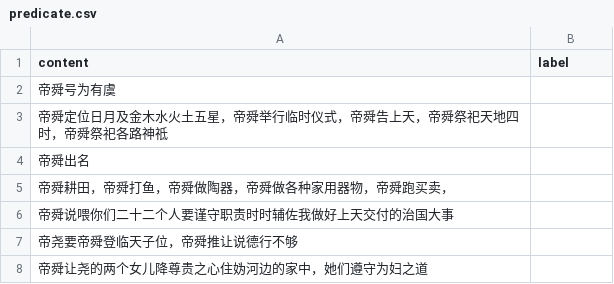
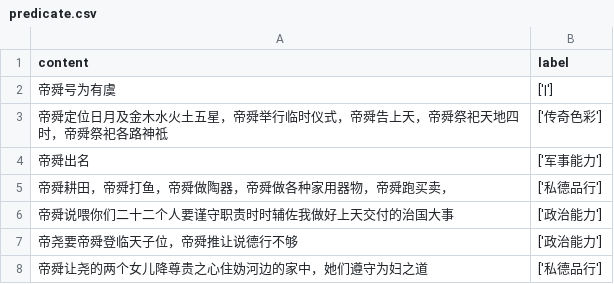
Before and after one commit to TOMATO222/kingFeatrue, a CSV file: ModelData/dishun/predicate.csv, drawn as a sheet.

```diff
--- a/ModelData/dishun/predicate.csv
+++ b/ModelData/dishun/predicate.csv
@@ -1,8 +1,8 @@
 content,label
-帝舜号为有虞,
-帝舜定位日月及金木水火土五星，帝舜举行临时仪式，帝舜告上天，帝舜祭祀天地四时，帝舜祭祀各路神祗,
-帝舜出名,
-帝舜耕田，帝舜打鱼，帝舜做陶器，帝舜做各种家用器物，帝舜跑买卖，,
-帝舜说喂你们二十二个人要谨守职责时时辅佐我做好上天交付的治国大事,
-帝尧要帝舜登临天子位，帝舜推让说德行不够,
-帝舜让尧的两个女儿降尊贵之心住妫河边的家中，她们遵守为妇之道,
+帝舜号为有虞,['|']
+帝舜定位日月及金木水火土五星，帝舜举行临时仪式，帝舜告上天，帝舜祭祀天地四时，帝舜祭祀各路神祗,['传奇色彩']
+帝舜出名,['军事能力']
+帝舜耕田，帝舜打鱼，帝舜做陶器，帝舜做各种家用器物，帝舜跑买卖，,['私德品行']
+帝舜说喂你们二十二个人要谨守职责时时辅佐我做好上天交付的治国大事,['政治能力']
+帝尧要帝舜登临天子位，帝舜推让说德行不够,['政治能力']
+帝舜让尧的两个女儿降尊贵之心住妫河边的家中，她们遵守为妇之道,['私德品行']
```
Also changed, not shown: ModelData/qinshihuang/predicate.csv, ModelData/xiangyu/predicate.csv, 45 other files.
